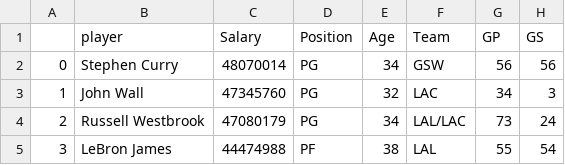
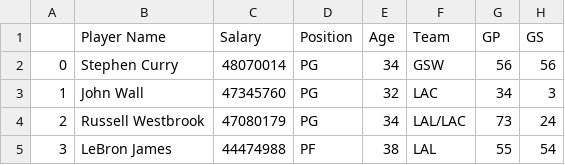
Before and after one commit to evncrr/module-6, a CSV file: NBA/nba_2022-23_all_stats_with_salary.csv, drawn as a sheet; only a part is shown; the diff names each change by its address in the sheet, - before the commit and + after, or states it on an @@ line.

Commit message:
updated code

```diff
--- a/NBA/nba_2022-23_all_stats_with_salary.csv
+++ b/NBA/nba_2022-23_all_stats_with_salary.csv
-B1: player
+B1: Player Name
```
